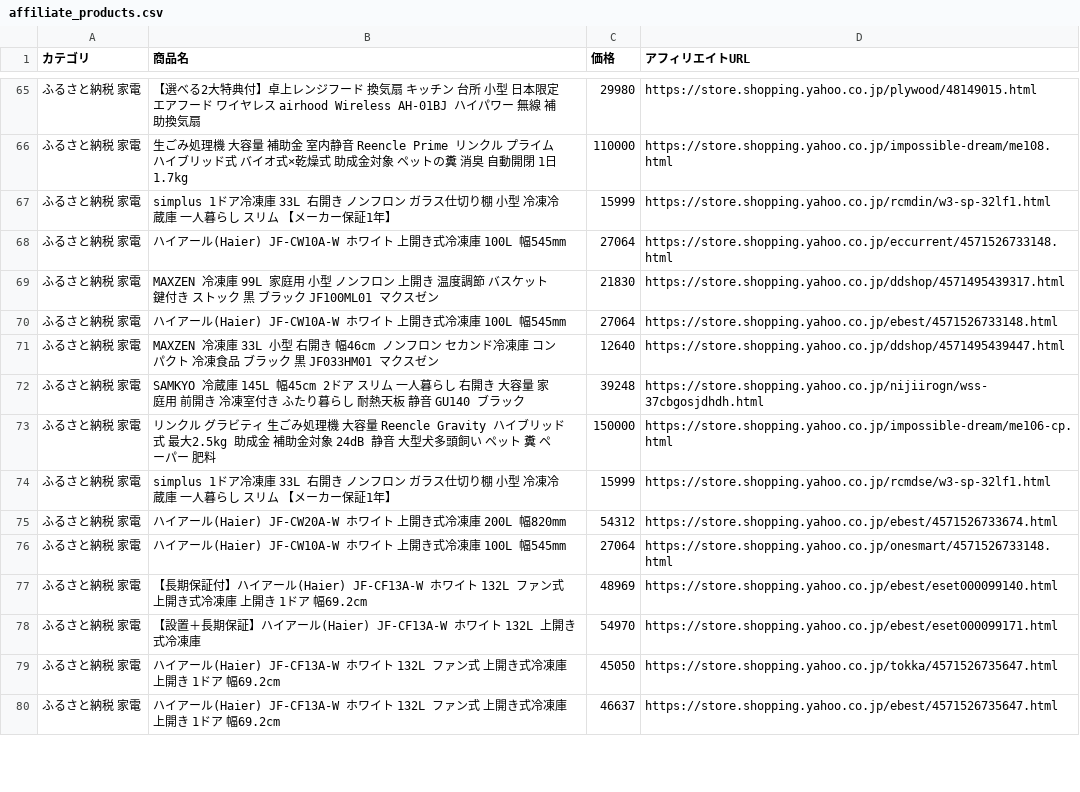
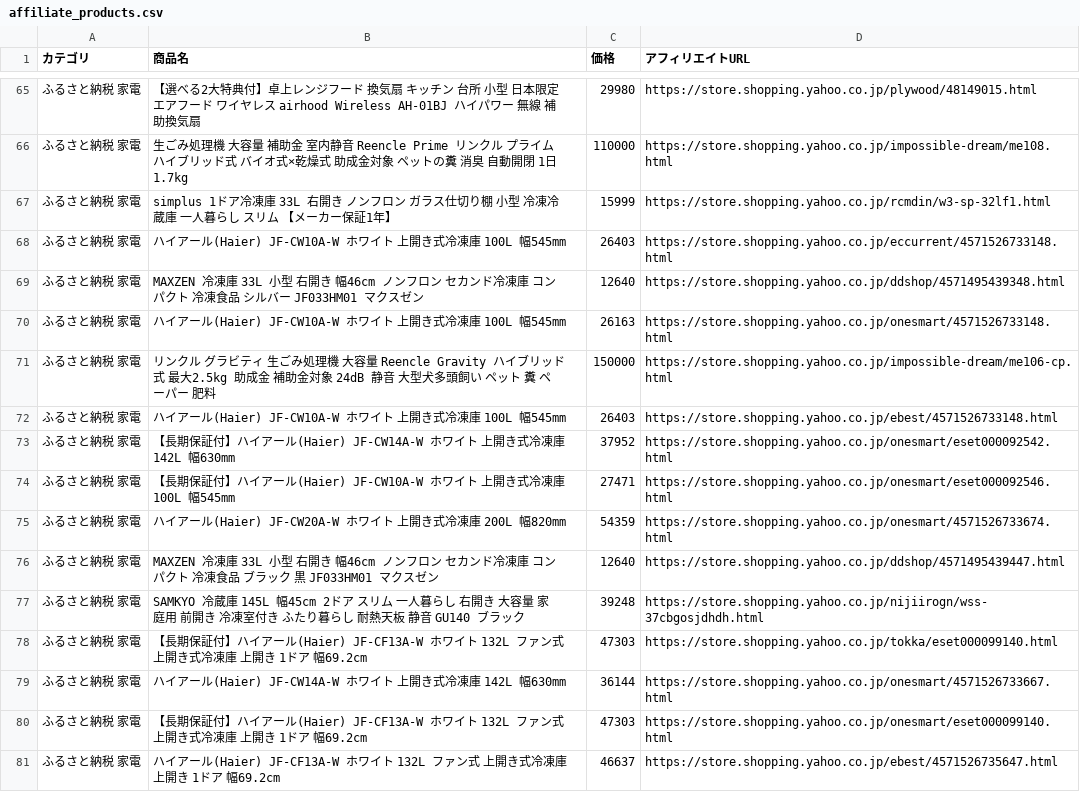
Before and after one commit to nrh44702-cell/yahoo-furusato, a CSV file: affiliate_products.csv, drawn as a sheet; only a part is shown, gaps mark what is left out; the diff covers the shown part only.

```diff
--- a/affiliate_products.csv
+++ b/affiliate_products.csv
@@ -67,14 +67,15 @@
 ふるさと納税 家電,simplus 1ドア冷凍庫 33L 右開き ノンフロン ガラス仕切り棚 小型 冷凍冷蔵庫 一人暮らし スリム 【メーカー保証1年】,15999,https://store.shopping.yahoo.co.jp/rcmdin/w3-sp-32lf1.html
-ふるさと納税 家電,ハイアール(Haier) JF-CW10A-W ホワイト 上開き式冷凍庫 100L 幅545mm,27064,https://store.shopping.yahoo.co.jp/eccurrent/4571526733148.html
-ふるさと納税 家電,MAXZEN 冷凍庫 99L 家庭用 小型 ノンフロン 上開き 温度調節 バスケット 鍵付き ストック 黒 ブラック JF100ML01 マクスゼン,21830,https://store.shopping.yahoo.co.jp/ddshop/4571495439317.html
-ふるさと納税 家電,ハイアール(Haier) JF-CW10A-W ホワイト 上開き式冷凍庫 100L 幅545mm,27064,https://store.shopping.yahoo.co.jp/ebest/4571526733148.html
+ふるさと納税 家電,ハイアール(Haier) JF-CW10A-W ホワイト 上開き式冷凍庫 100L 幅545mm,26403,https://store.shopping.yahoo.co.jp/eccurrent/4571526733148.html
+ふるさと納税 家電,MAXZEN 冷凍庫 33L 小型 右開き 幅46cm ノンフロン セカンド冷凍庫 コンパクト 冷凍食品 シルバー JF033HM01 マクスゼン,12640,https://store.shopping.yahoo.co.jp/ddshop/4571495439348.html
+ふるさと納税 家電,ハイアール(Haier) JF-CW10A-W ホワイト 上開き式冷凍庫 100L 幅545mm,26163,https://store.shopping.yahoo.co.jp/onesmart/4571526733148.html
+ふるさと納税 家電,リンクル グラビティ 生ごみ処理機 大容量 Reencle Gravity ハイブリッド式 最大2.5kg 助成金 補助金対象 24dB 静音 大型犬多頭飼い ペット 糞 ペーパー 肥料,150000,https://store.shopping.yahoo.co.jp/impossible-dream/me106-cp.html
+ふるさと納税 家電,ハイアール(Haier) JF-CW10A-W ホワイト 上開き式冷凍庫 100L 幅545mm,26403,https://store.shopping.yahoo.co.jp/ebest/4571526733148.html
+ふるさと納税 家電,【長期保証付】ハイアール(Haier) JF-CW14A-W ホワイト 上開き式冷凍庫 142L 幅630mm,37952,https://store.shopping.yahoo.co.jp/onesmart/eset000092542.html
+ふるさと納税 家電,【長期保証付】ハイアール(Haier) JF-CW10A-W ホワイト 上開き式冷凍庫 100L 幅545mm,27471,https://store.shopping.yahoo.co.jp/onesmart/eset000092546.html
+ふるさと納税 家電,ハイアール(Haier) JF-CW20A-W ホワイト 上開き式冷凍庫 200L 幅820mm,54359,https://store.shopping.yahoo.co.jp/onesmart/4571526733674.html
 ふるさと納税 家電,MAXZEN 冷凍庫 33L 小型 右開き 幅46cm ノンフロン セカンド冷凍庫 コンパクト 冷凍食品 ブラック 黒 JF033HM01 マクスゼン,12640,https://store.shopping.yahoo.co.jp/ddshop/4571495439447.html
 ふるさと納税 家電,SAMKYO 冷蔵庫 145L 幅45cm 2ドア スリム 一人暮らし 右開き 大容量 家庭用 前開き 冷凍室付き ふたり暮らし 耐熱天板 静音 GU140 ブラック,39248,https://store.shopping.yahoo.co.jp/nijiirogn/wss-37cbgosjdhdh.html
-ふるさと納税 家電,リンクル グラビティ 生ごみ処理機 大容量 Reencle Gravity ハイブリッド式 最大2.5kg 助成金 補助金対象 24dB 静音 大型犬多頭飼い ペット 糞 ペーパー 肥料,150000,https://store.shopping.yahoo.co.jp/impossible-dream/me106-cp.html
-ふるさと納税 家電,simplus 1ドア冷凍庫 33L 右開き ノンフロン ガラス仕切り棚 小型 冷凍冷蔵庫 一人暮らし スリム 【メーカー保証1年】,15999,https://store.shopping.yahoo.co.jp/rcmdse/w3-sp-32lf1.html
-ふるさと納税 家電,ハイアール(Haier) JF-CW20A-W ホワイト 上開き式冷凍庫 200L 幅820mm,54312,https://store.shopping.yahoo.co.jp/ebest/4571526733674.html
-ふるさと納税 家電,ハイアール(Haier) JF-CW10A-W ホワイト 上開き式冷凍庫 100L 幅545mm,27064,https://store.shopping.yahoo.co.jp/onesmart/4571526733148.html
-ふるさと納税 家電,【長期保証付】ハイアール(Haier) JF-CF13A-W ホワイト 132L ファン式 上開き式冷凍庫 上開き 1ドア 幅69.2cm,48969,https://store.shopping.yahoo.co.jp/ebest/eset000099140.html
-ふるさと納税 家電,【設置＋長期保証】ハイアール(Haier) JF-CF13A-W ホワイト 132L 上開き式冷凍庫,54970,https://store.shopping.yahoo.co.jp/ebest/eset000099171.html
-ふるさと納税 家電,ハイアール(Haier) JF-CF13A-W ホワイト 132L ファン式 上開き式冷凍庫 上開き 1ドア 幅69.2cm,45050,https://store.shopping.yahoo.co.jp/tokka/4571526735647.html
+ふるさと納税 家電,【長期保証付】ハイアール(Haier) JF-CF13A-W ホワイト 132L ファン式 上開き式冷凍庫 上開き 1ドア 幅69.2cm,47303,https://store.shopping.yahoo.co.jp/tokka/eset000099140.html
+ふるさと納税 家電,ハイアール(Haier) JF-CW14A-W ホワイト 上開き式冷凍庫 142L 幅630mm,36144,https://store.shopping.yahoo.co.jp/onesmart/4571526733667.html
+ふるさと納税 家電,【長期保証付】ハイアール(Haier) JF-CF13A-W ホワイト 132L ファン式 上開き式冷凍庫 上開き 1ドア 幅69.2cm,47303,https://store.shopping.yahoo.co.jp/onesmart/eset000099140.html
 ふるさと納税 家電,ハイアール(Haier) JF-CF13A-W ホワイト 132L ファン式 上開き式冷凍庫 上開き 1ドア 幅69.2cm,46637,https://store.shopping.yahoo.co.jp/ebest/4571526735647.html
```
Also changed, not shown: 4 added rows, 5 removed rows, 8 moved rows and 6 edited cells elsewhere in this file, 1 other file.
